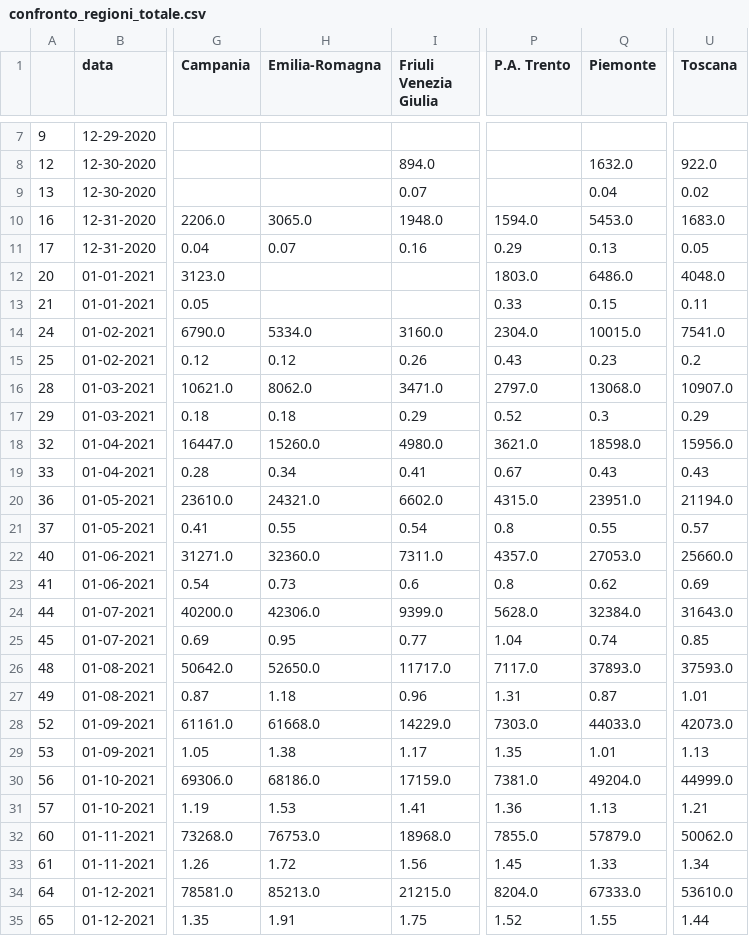
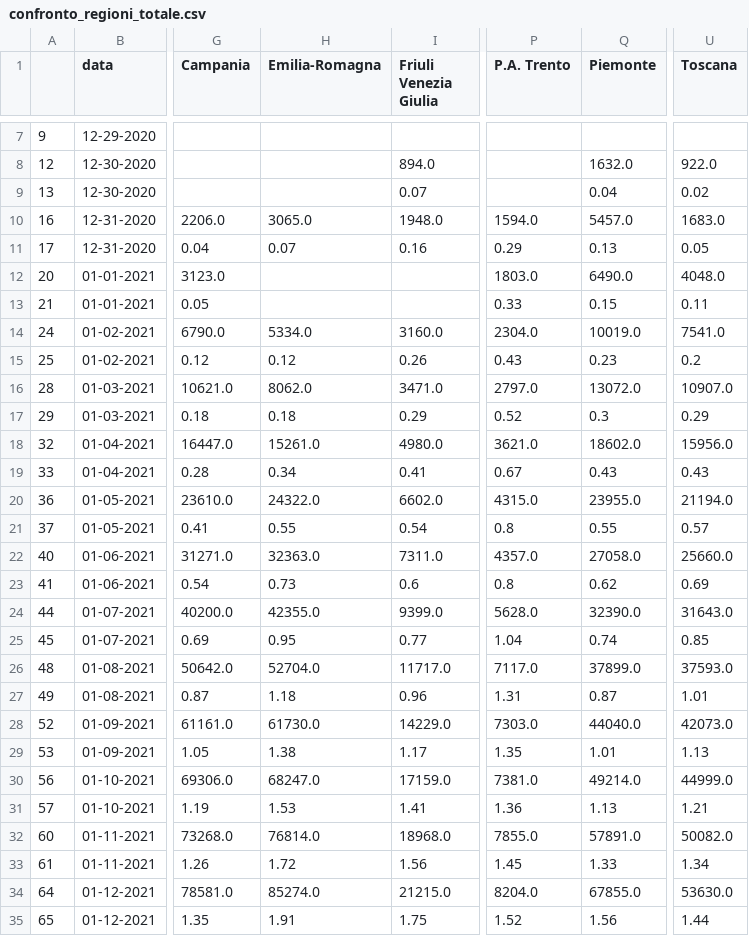
Before and after one commit to vincnardelli/covstat, a CSV file: data/confronto_regioni_totale.csv, drawn as a sheet; only a part is shown, gaps mark what is left out; the diff covers the shown part only; the diff names each change by its address in the sheet, - before the commit and + after, or states it on an @@ line.

```diff
--- a/data/confronto_regioni_totale.csv
+++ b/data/confronto_regioni_totale.csv
-Q10 (Piemonte): 5453.0
+Q10 (Piemonte): 5457.0
-Q12 (Piemonte): 6486.0
+Q12 (Piemonte): 6490.0
-Q14 (Piemonte): 10015.0
+Q14 (Piemonte): 10019.0
-Q16 (Piemonte): 13068.0
+Q16 (Piemonte): 13072.0
-H18 (Emilia-Romagna): 15260.0
+H18 (Emilia-Romagna): 15261.0
-Q18 (Piemonte): 18598.0
+Q18 (Piemonte): 18602.0
-H20 (Emilia-Romagna): 24321.0
+H20 (Emilia-Romagna): 24322.0
-Q20 (Piemonte): 23951.0
+Q20 (Piemonte): 23955.0
-H22 (Emilia-Romagna): 32360.0
+H22 (Emilia-Romagna): 32363.0
-Q22 (Piemonte): 27053.0
+Q22 (Piemonte): 27058.0
-H24 (Emilia-Romagna): 42306.0
+H24 (Emilia-Romagna): 42355.0
-Q24 (Piemonte): 32384.0
+Q24 (Piemonte): 32390.0
-H26 (Emilia-Romagna): 52650.0
+H26 (Emilia-Romagna): 52704.0
-Q26 (Piemonte): 37893.0
+Q26 (Piemonte): 37899.0
-H28 (Emilia-Romagna): 61668.0
+H28 (Emilia-Romagna): 61730.0
-Q28 (Piemonte): 44033.0
+Q28 (Piemonte): 44040.0
-H30 (Emilia-Romagna): 68186.0
+H30 (Emilia-Romagna): 68247.0
-Q30 (Piemonte): 49204.0
+Q30 (Piemonte): 49214.0
-H32 (Emilia-Romagna): 76753.0
+H32 (Emilia-Romagna): 76814.0
-Q32 (Piemonte): 57879.0
+Q32 (Piemonte): 57891.0
-U32 (Toscana): 50062.0
+U32 (Toscana): 50082.0
-H34 (Emilia-Romagna): 85213.0
+H34 (Emilia-Romagna): 85274.0
-Q34 (Piemonte): 67333.0
+Q34 (Piemonte): 67855.0
-U34 (Toscana): 53610.0
+U34 (Toscana): 53630.0
-Q35 (Piemonte): 1.55
+Q35 (Piemonte): 1.56
```
Also changed, not shown: 18 edited cells elsewhere in this file, data/confronto_regioni.csv, data/regioni.csv, 7 other files.
